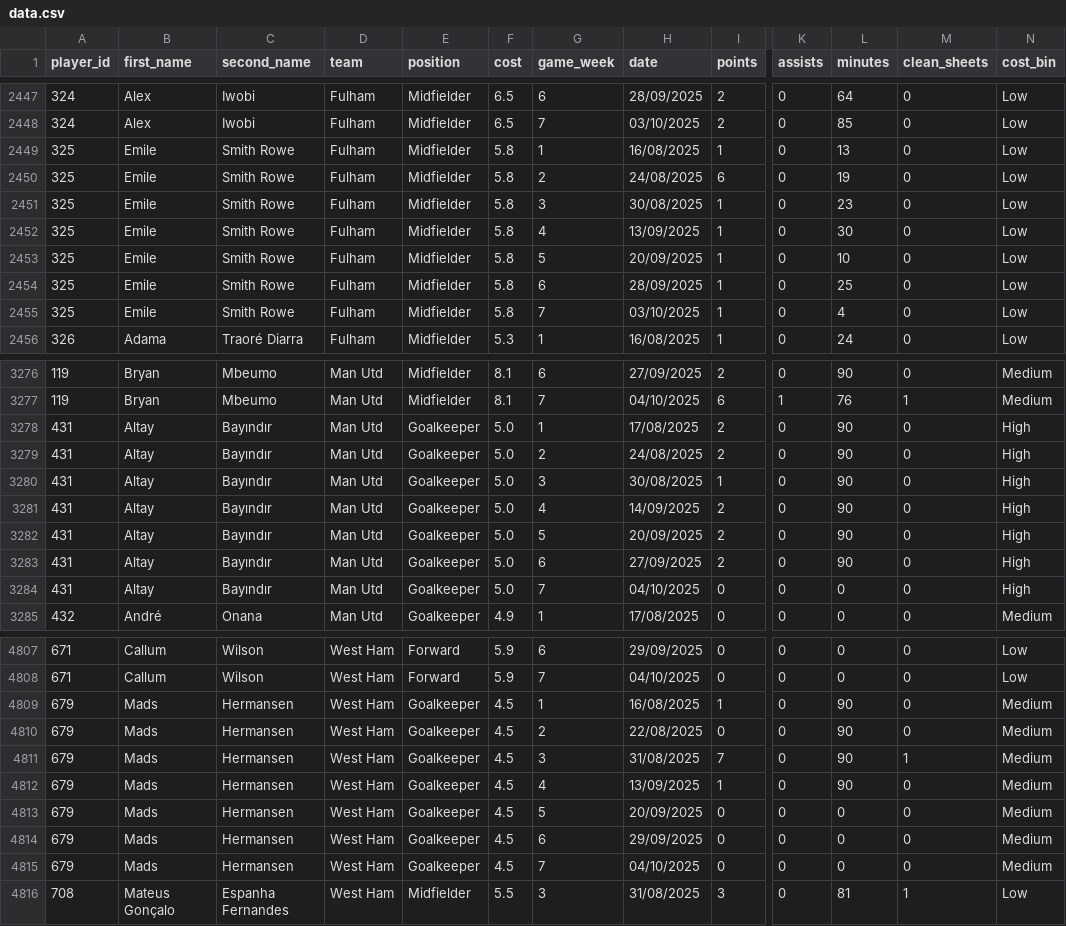
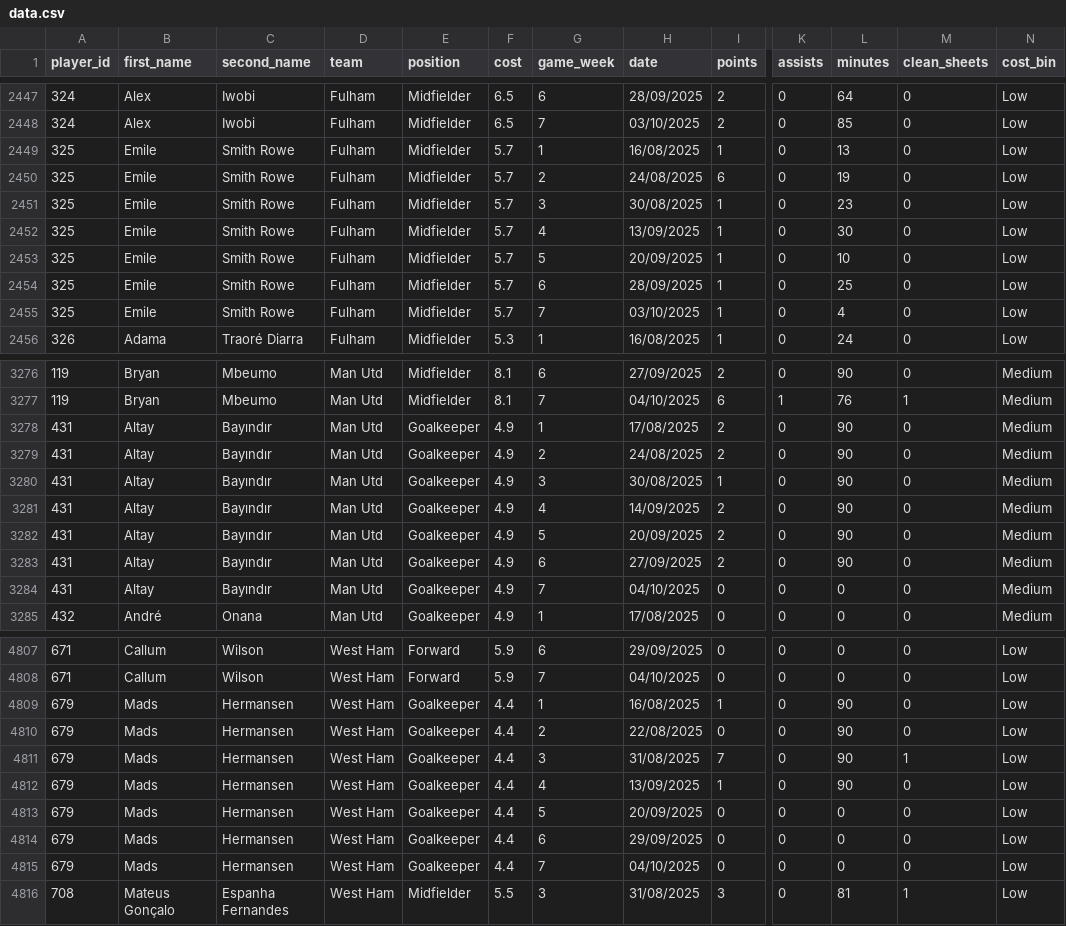
Before and after one commit to Yeti7554/scoresnippet-data, a CSV file: data.csv, drawn as a sheet; only a part is shown, gaps mark what is left out; the diff covers the shown part only; the diff names each change by its address in the sheet, - before the commit and + after, or states it on an @@ line.

```diff
--- a/data.csv
+++ b/data.csv
-F2449:F2455 (cost): 5.8
+F2449:F2455 (cost): 5.7
-F3278:F3284 (cost): 5.0
+F3278:F3284 (cost): 4.9
-N3278:N3284 (cost_bin): High
+N3278:N3284 (cost_bin): Medium
-F4809:F4815 (cost): 4.5
+F4809:F4815 (cost): 4.4
-N4809:N4815 (cost_bin): Medium
+N4809:N4815 (cost_bin): Low
```
Also changed, not shown: 14 edited cells elsewhere in this file.
